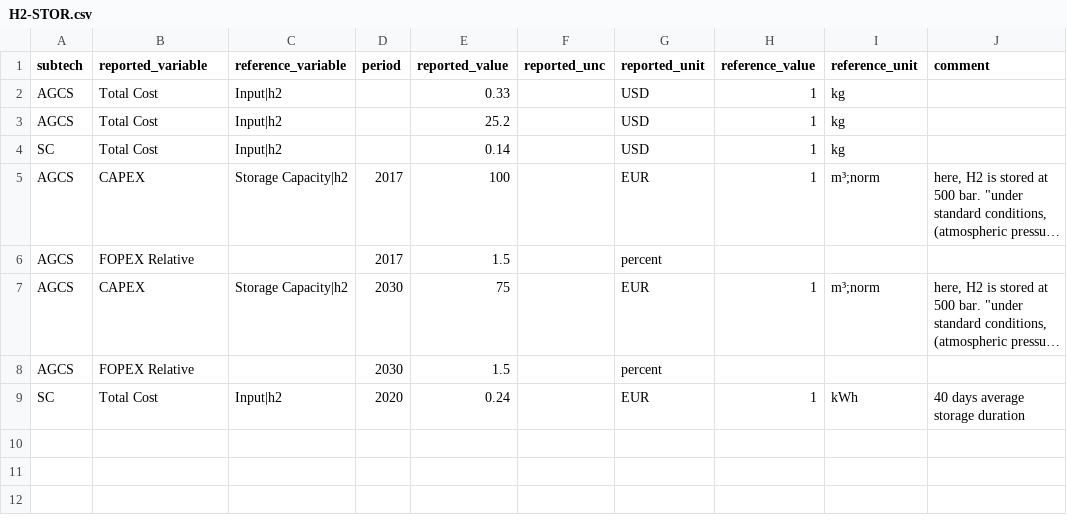
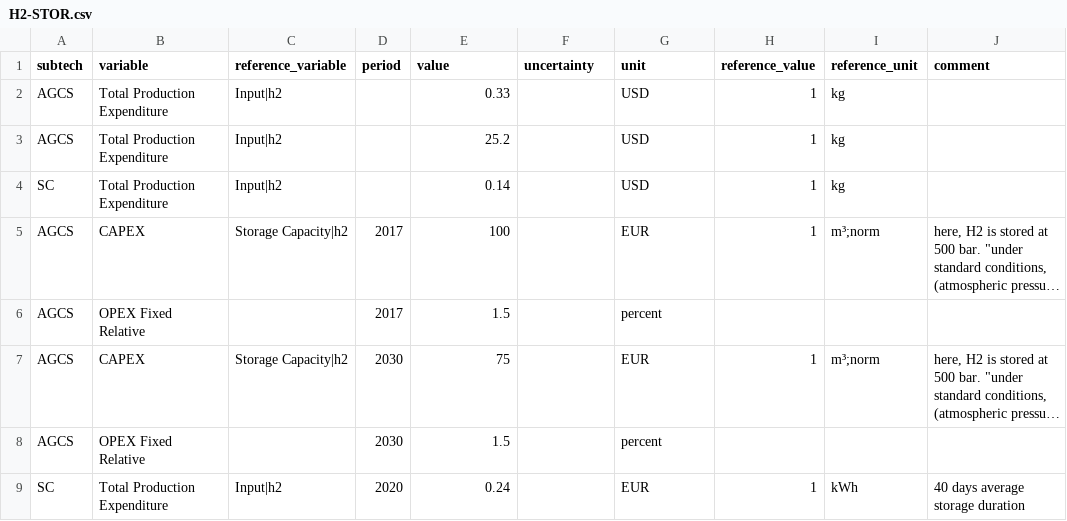
Before and after one commit to PhilippVerpoort/posted, a CSV file: inst/extdata/database/tedfs/Tech/H2-STOR.csv, drawn as a sheet; only a part is shown; long unchanged cells end in …; the diff names each change by its address in the sheet, - before the commit and + after, or states it on an @@ line.

Commit message:
More code refactoring.
* Columns and fields are now defined as classes with inheritance.
* Some restructuring of the NOSLAG code.

```diff
--- a/inst/extdata/database/tedfs/Tech/H2-STOR.csv
+++ b/inst/extdata/database/tedfs/Tech/H2-STOR.csv
-B1: reported_variable
+B1: variable
-E1: reported_value
+E1: value
-F1: reported_unc
+F1: uncertainty
-G1: reported_unit
+G1: unit
-B2:B4 (variable): Total Cost
+B2:B4 (variable): Total Production Expenditure
-B6 (variable): FOPEX Relative
+B6 (variable): OPEX Fixed Relative
-B8 (variable): FOPEX Relative
+B8 (variable): OPEX Fixed Relative
-B9 (variable): Total Cost
+B9 (variable): Total Production Expenditure
```
Also changed, not shown: inst/extdata/database/tedfs/Tech/BFBOF-CC-INT.csv, inst/extdata/database/tedfs/Tech/FT.csv, 34 other files.
